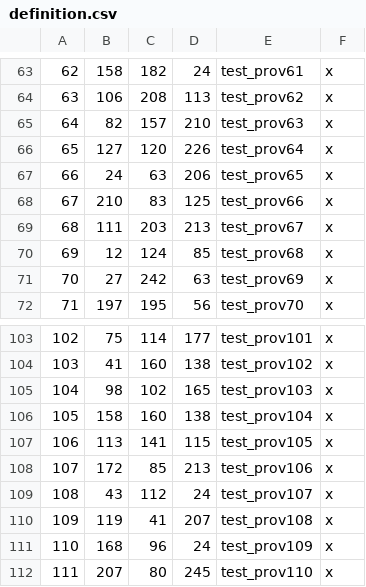
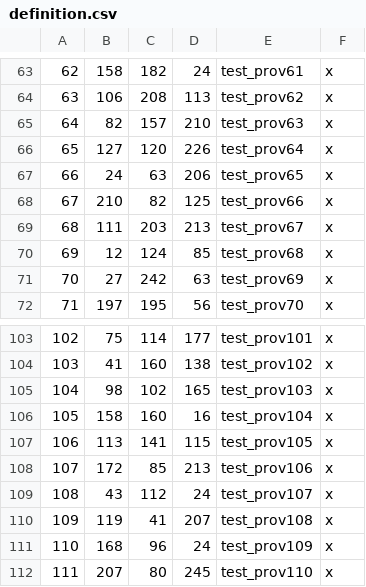
Before and after one commit to ben-atkin/the-immortals, a CSV file: The Immortals/map_data/definition.csv, drawn as a sheet; only a part is shown, gaps mark what is left out.

```diff
--- a/The Immortals/map_data/definition.csv
+++ b/The Immortals/map_data/definition.csv
@@ -67,3 +67,3 @@
 66;24;63;206;test_prov65;x;
-67;210;83;125;test_prov66;x;
+67;210;82;125;test_prov66;x;
 68;111;203;213;test_prov67;x;
@@ -105,3 +105,3 @@
 104;98;102;165;test_prov103;x;
-105;158;160;138;test_prov104;x;
+105;158;160;16;test_prov104;x;
 106;113;141;115;test_prov105;x;
```
Also changed, not shown: 9 other files.
